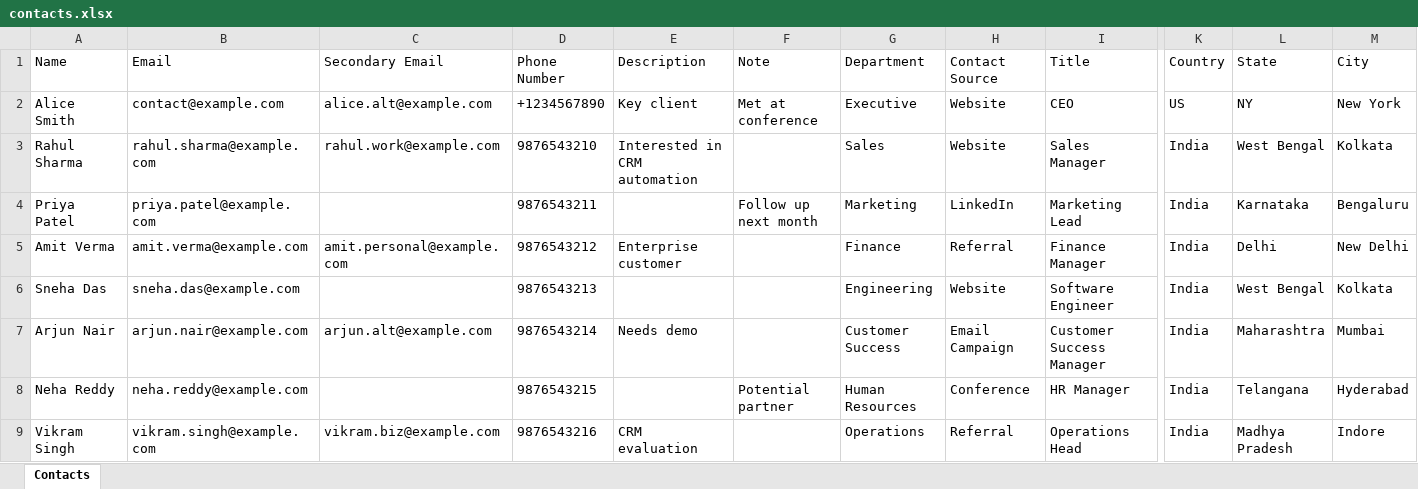
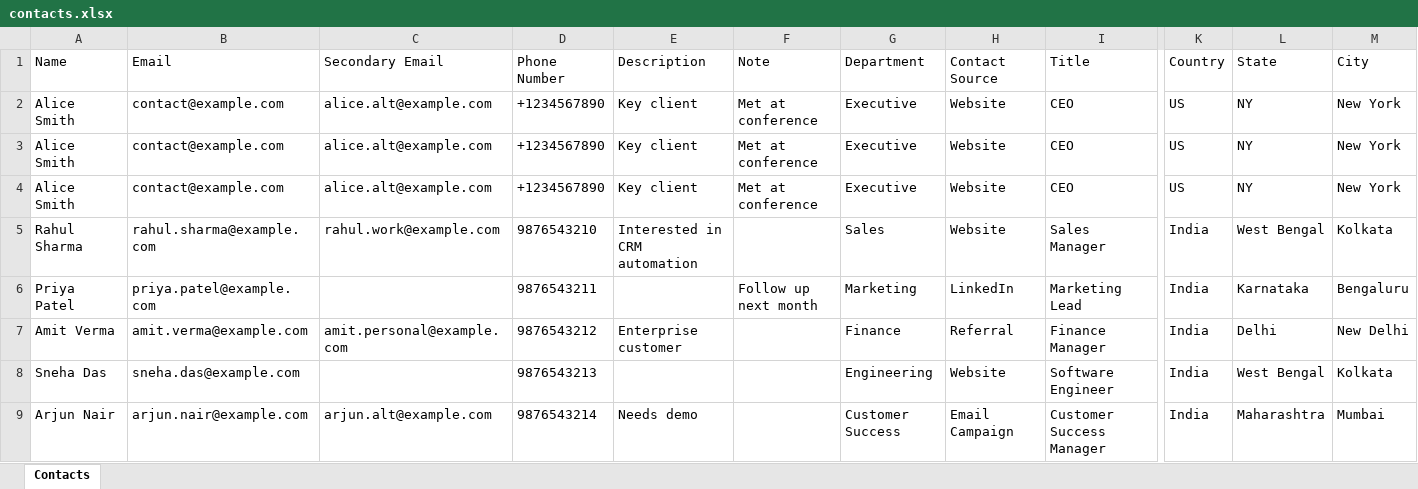
Before and after one commit to Nebula-Technologies-Labs/Logic-Q1, an Excel workbook: API/Contacts/contacts.xlsx, sheet Contacts, drawn as a sheet; only a part is shown, gaps mark what is left out; the shorter side is filled out with more unchanged rows; values as stored, in another font and other column widths than the file's, no borders; rows hold the shown columns only; the diff names each change by its address in the sheet, - before the commit and + after, or states it on an @@ line.

Commit message:
fixed contact response + activity timeline integration

```diff
--- a/API/Contacts/contacts.xlsx (sheet Contacts)
+++ b/API/Contacts/contacts.xlsx (sheet Contacts)
+row 3: Alice Smith | contact@example.com | alice.alt@example.com | +1234567890 | Key client | Met at conference | Executive | Website | CEO | US | NY | New York
+row 4: Alice Smith | contact@example.com | alice.alt@example.com | +1234567890 | Key client | Met at conference | Executive | Website | CEO | US | NY | New York
```
Also changed, not shown: 11 other files.
